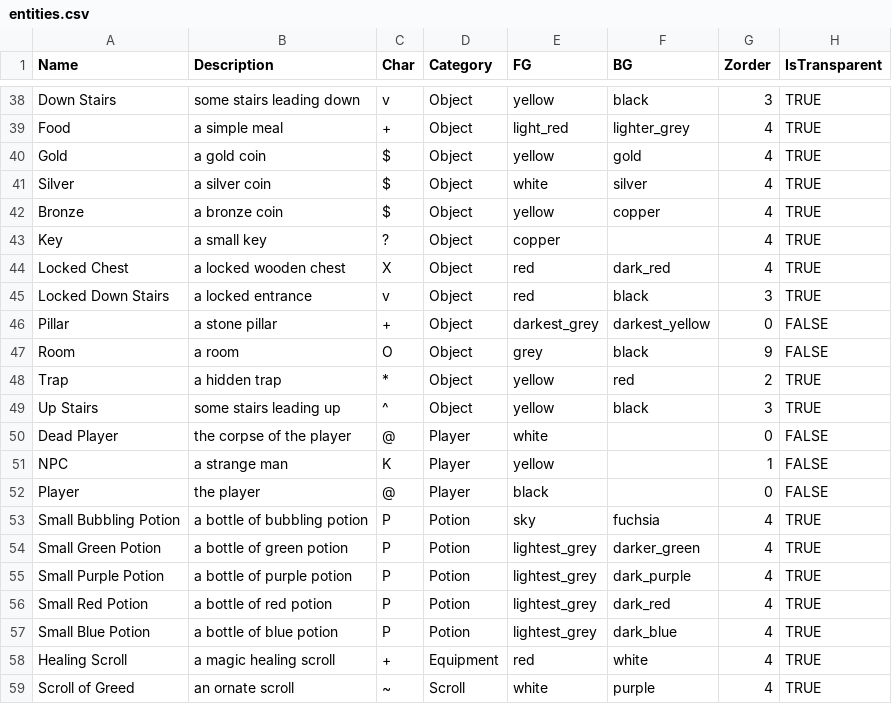
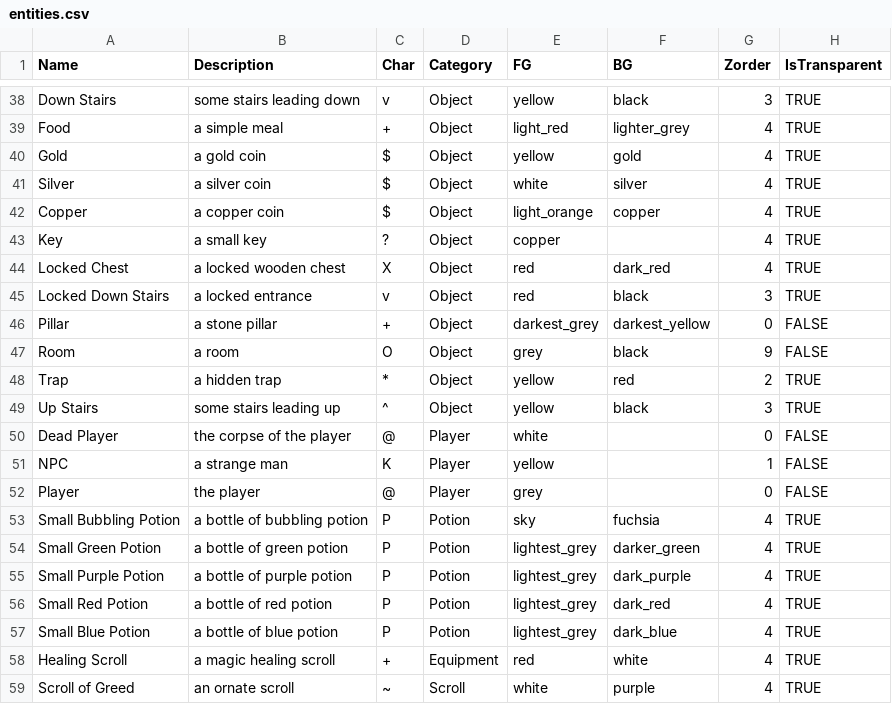
Before and after one commit to kwoolter/roguelike, a CSV file: roguelike/model/data/entities.csv, drawn as a sheet; only a part is shown, gaps mark what is left out; the diff names each change by its address in the sheet, - before the commit and + after, or states it on an @@ line.

```diff
--- a/roguelike/model/data/entities.csv
+++ b/roguelike/model/data/entities.csv
-A42 (Name): Bronze
+A42 (Name): Copper
-B42 (Description): a bronze coin
+B42 (Description): a copper coin
-E42 (FG): yellow
+E42 (FG): light_orange
-E52 (FG): black
+E52 (FG): grey
```
Also changed, not shown: roguelike/model/data/game_parameters.csv, 3 other files.
